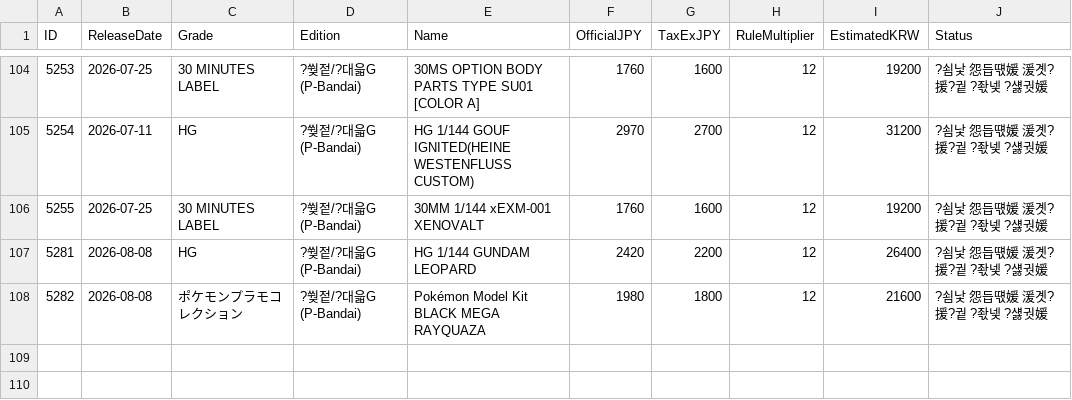
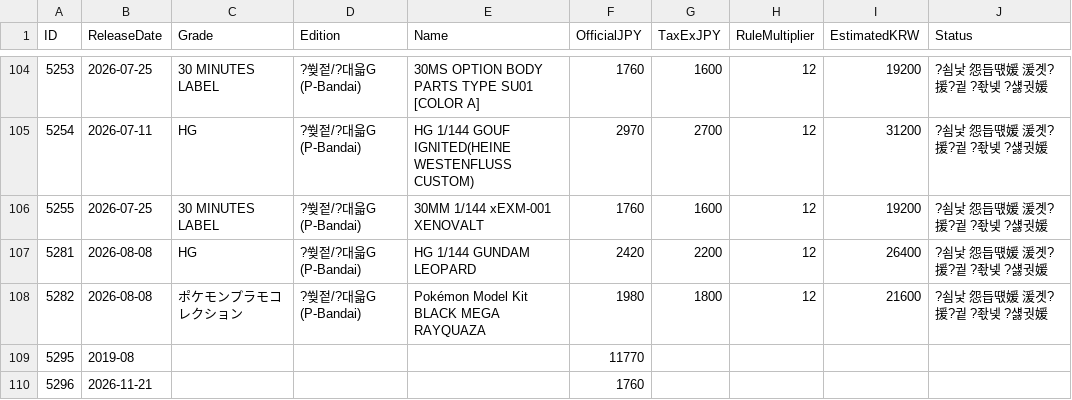
Before and after one commit to arglobe/gunplaset, a CSV file: table2_jp_only_all.csv, drawn as a sheet; only a part is shown, gaps mark what is left out; the diff names each change by its address in the sheet, - before the commit and + after, or states it on an @@ line.

```diff
--- a/table2_jp_only_all.csv
+++ b/table2_jp_only_all.csv
+row 109: 5295 | 2019-08 |  |  |  | 11770
+row 110: 5296 | 2026-11-21 |  |  |  | 1760
```
Also changed, not shown: 13 other files.
